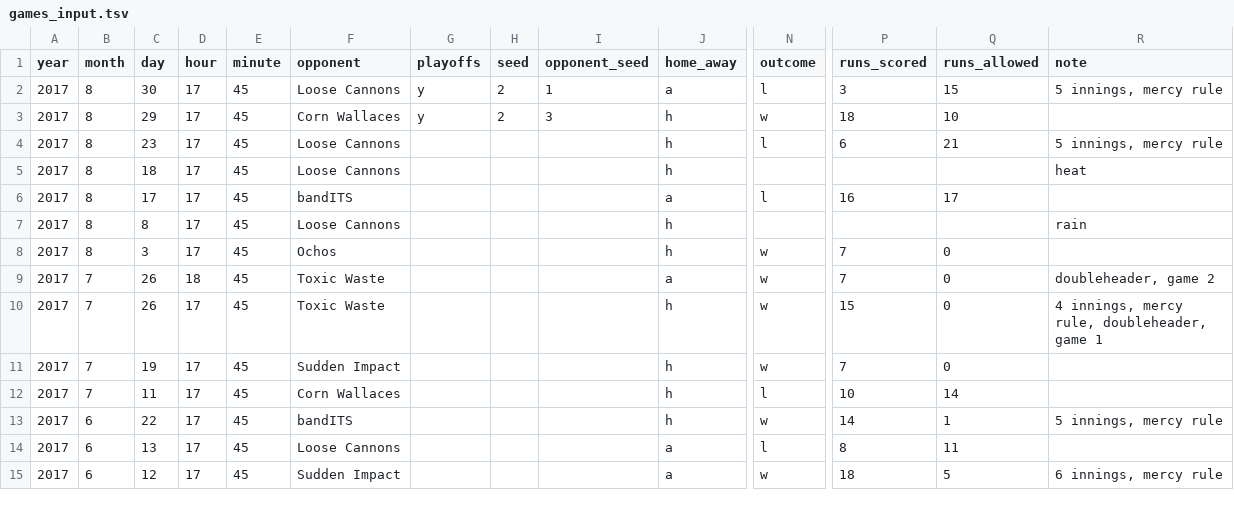
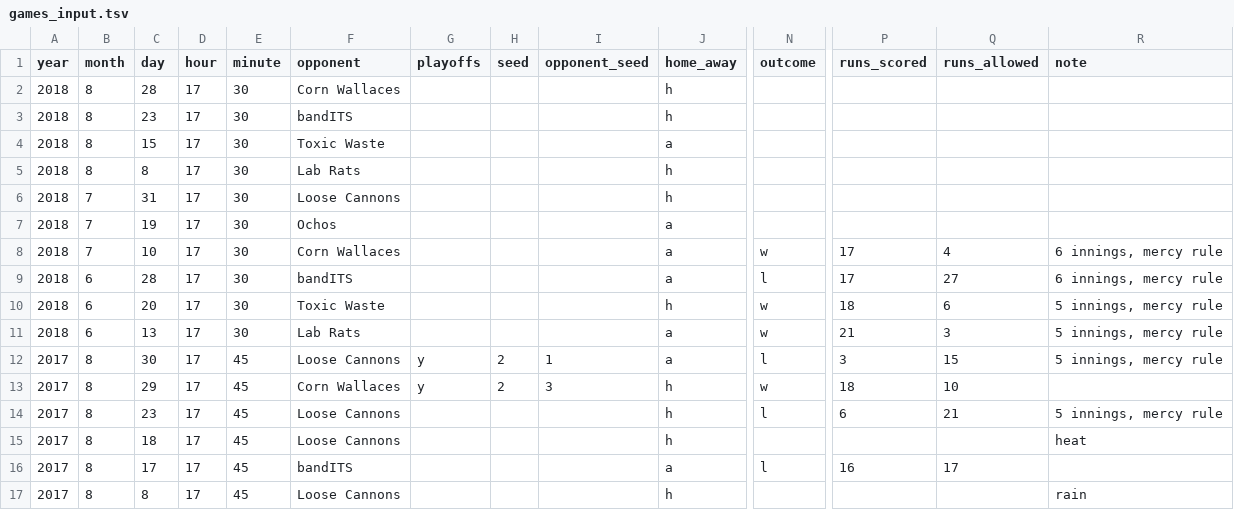
Before and after one commit to standarderrors/standarderrors.github.io, a TSV file: data/games_input.tsv, drawn as a sheet; only a part is shown, gaps mark what is left out; the shorter side is filled out with more unchanged rows; rows hold the shown columns only; the diff names each change by its address in the sheet, - before the commit and + after, or states it on an @@ line.

```diff
--- a/data/games_input.tsv
+++ b/data/games_input.tsv
+row 2: 2018 | 8 | 28 | 17 | 30 | Corn Wallaces |  |  |  | h
+row 3: 2018 | 8 | 23 | 17 | 30 | bandITS |  |  |  | h
+row 4: 2018 | 8 | 15 | 17 | 30 | Toxic Waste |  |  |  | a
+row 5: 2018 | 8 | 8 | 17 | 30 | Lab Rats |  |  |  | h
+row 6: 2018 | 7 | 31 | 17 | 30 | Loose Cannons |  |  |  | h
+row 7: 2018 | 7 | 19 | 17 | 30 | Ochos |  |  |  | a
+row 8: 2018 | 7 | 10 | 17 | 30 | Corn Wallaces |  |  |  | a | w | 17 | 4 | 6 innings, mercy rule
+row 9: 2018 | 6 | 28 | 17 | 30 | bandITS |  |  |  | a | l | 17 | 27 | 6 innings, mercy rule
+row 10: 2018 | 6 | 20 | 17 | 30 | Toxic Waste |  |  |  | h | w | 18 | 6 | 5 innings, mercy rule
+row 11: 2018 | 6 | 13 | 17 | 30 | Lab Rats |  |  |  | a | w | 21 | 3 | 5 innings, mercy rule
```
Also changed, not shown: data/games.tsv, data/players.tsv, 1 other file.
